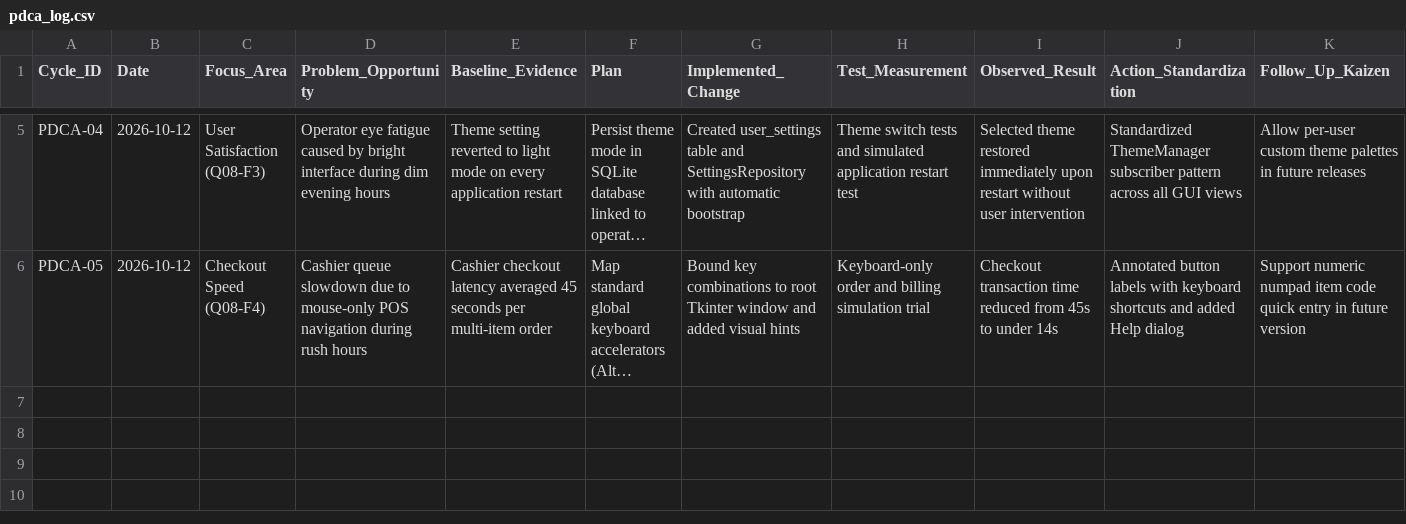
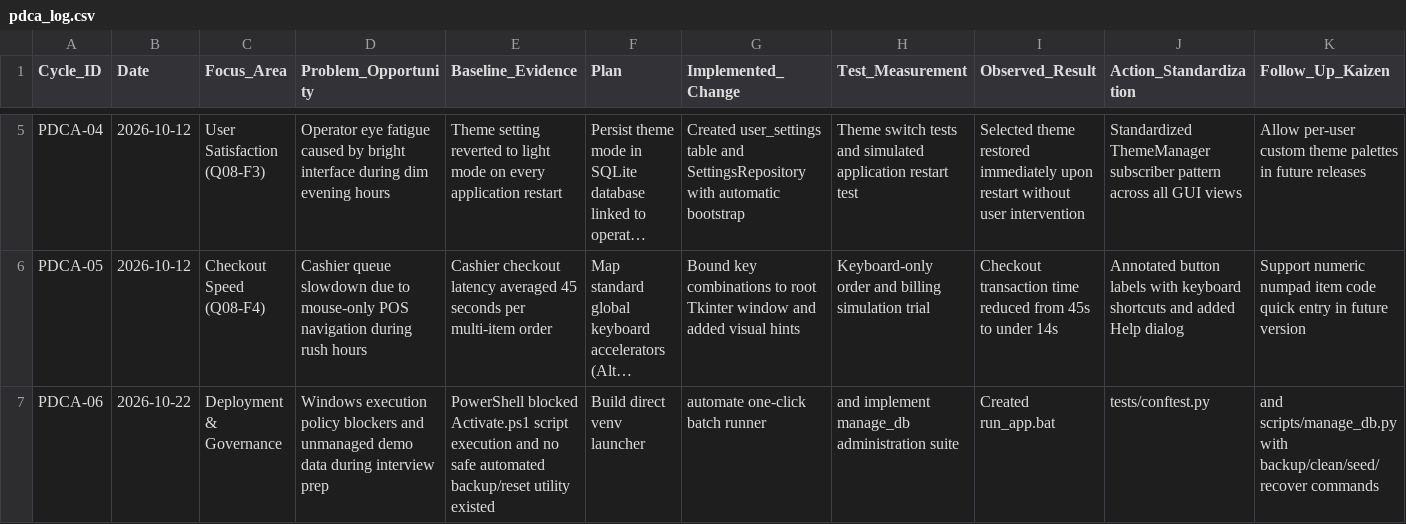
Before and after one commit to jaypaneru22-hue/Restaurant-Billing-System, a CSV file: quality/pdca_log.csv, drawn as a sheet; only a part is shown, gaps mark what is left out; long unchanged cells end in …; rows hold the shown columns only; the diff names each change by its address in the sheet, - before the commit and + after, or states it on an @@ line.

```diff
--- a/quality/pdca_log.csv
+++ b/quality/pdca_log.csv
+row 7: PDCA-06 | 2026-10-22 | Deployment & Governance | Windows execution policy blockers and unmanaged demo data during interview prep | PowerShell blocked Activate.ps1 script execution and no safe automated backup/reset utility existed | Build direct venv launcher | automate one-click batch runner | and implement manage_db administration suite | Created run_app.bat | tests/conftest.py | and scripts/manage_db.py with backup/clean/seed/recover commands
```
Also changed, not shown: quality/defects.csv, 3 other files.
